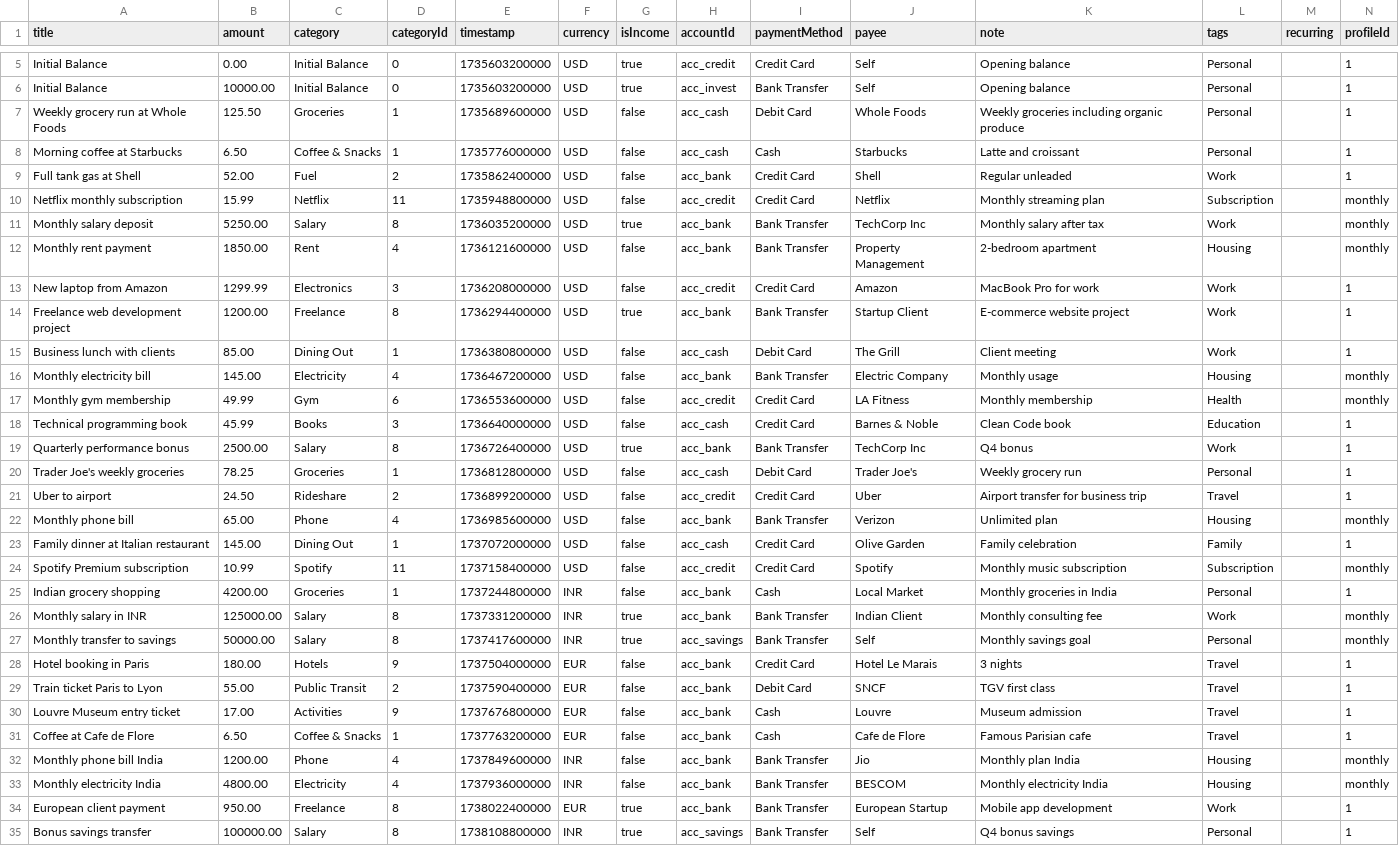
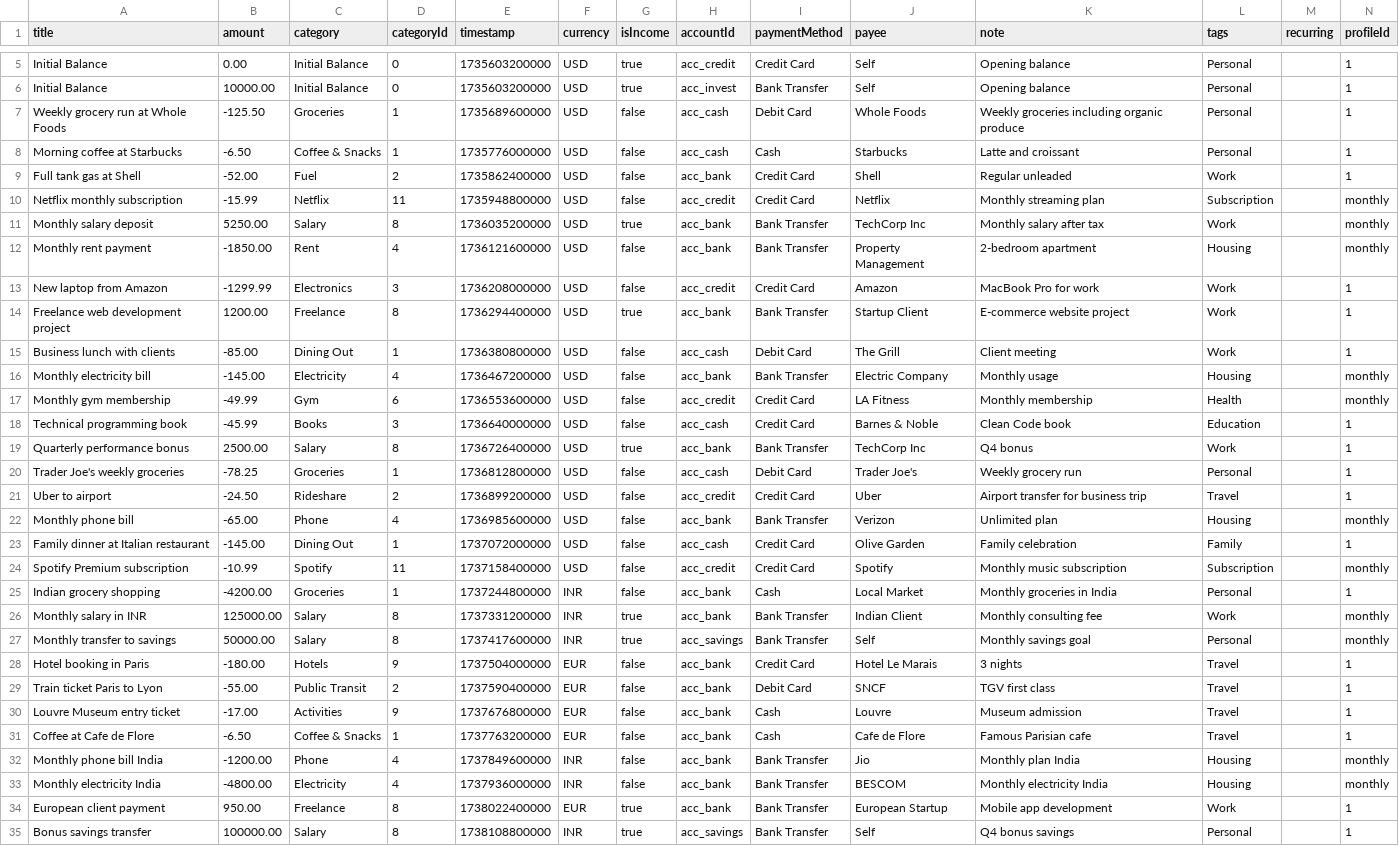
Before and after one commit to appmonster007/OssWallet, a CSV file: app/src/main/assets/transactions.csv, drawn as a sheet; only a part is shown, gaps mark what is left out; the diff covers the shown part only; the diff names each change by its address in the sheet, - before the commit and + after, or states it on an @@ line.

Commit message:
fix: handle negative values correctly in display and computation
- Remove conditional sign prefixes from CurrencyUtils formatting functions
- Update display components to use negative values as-is without double negation
- Fix net value display in AeonTransactionComponents and RecentActivitiesCard
- Remove hardcoded '+' prefix from TransactionEntryScreen converted amount
- Update seed CSV to use negative values for expenses
- Fix recent activities filtering to show last 20 or last 7 days, whichever is more
- Update computation logic to add signed amounts directly without sign manipulation

```diff
--- a/app/src/main/assets/transactions.csv
+++ b/app/src/main/assets/transactions.csv
-B7 (amount): 125.50
+B7 (amount): -125.50
-B8 (amount): 6.50
+B8 (amount): -6.50
-B9 (amount): 52.00
+B9 (amount): -52.00
-B10 (amount): 15.99
+B10 (amount): -15.99
-B12 (amount): 1850.00
+B12 (amount): -1850.00
-B13 (amount): 1299.99
+B13 (amount): -1299.99
-B15 (amount): 85.00
+B15 (amount): -85.00
-B16 (amount): 145.00
+B16 (amount): -145.00
-B17 (amount): 49.99
+B17 (amount): -49.99
-B18 (amount): 45.99
+B18 (amount): -45.99
-B20 (amount): 78.25
+B20 (amount): -78.25
-B21 (amount): 24.50
+B21 (amount): -24.50
-B22 (amount): 65.00
+B22 (amount): -65.00
-B23 (amount): 145.00
+B23 (amount): -145.00
-B24 (amount): 10.99
+B24 (amount): -10.99
-B25 (amount): 4200.00
+B25 (amount): -4200.00
-B28 (amount): 180.00
+B28 (amount): -180.00
-B29 (amount): 55.00
+B29 (amount): -55.00
-B30 (amount): 17.00
+B30 (amount): -17.00
-B31 (amount): 6.50
+B31 (amount): -6.50
-B32 (amount): 1200.00
+B32 (amount): -1200.00
-B33 (amount): 4800.00
+B33 (amount): -4800.00
```
Also changed, not shown: 41 edited cells elsewhere in this file, 10 other files.
